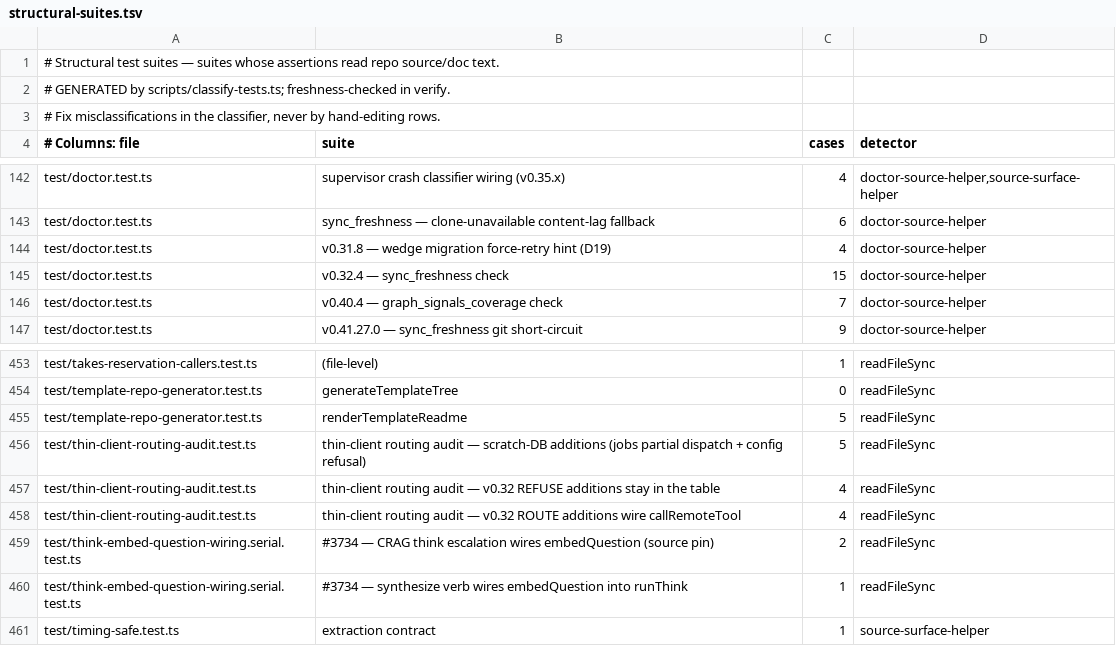
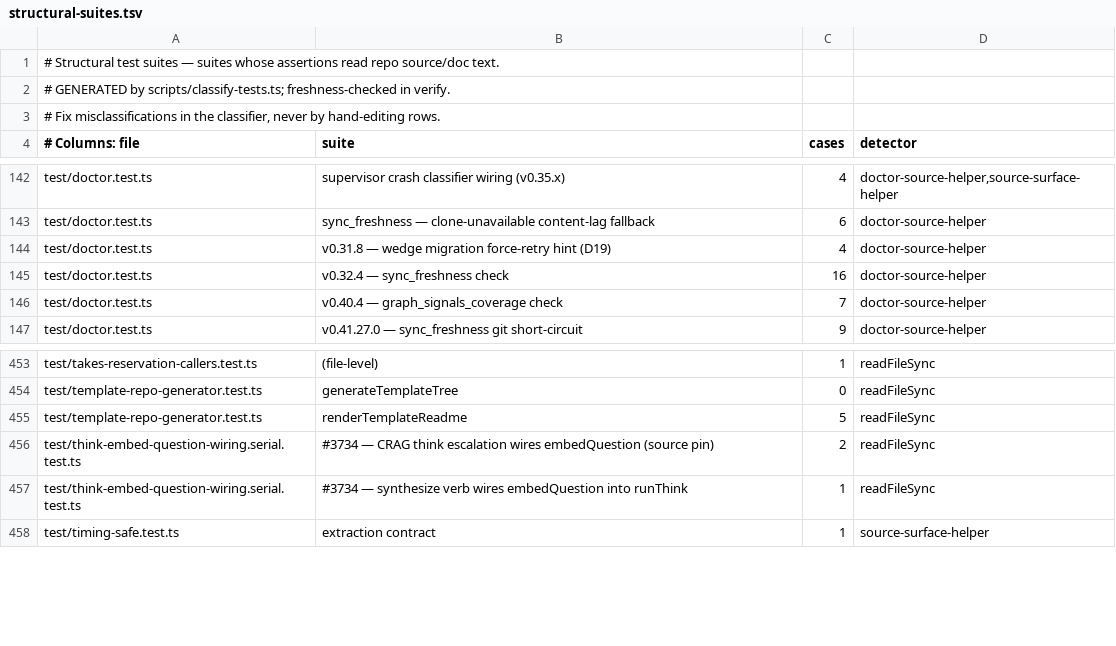
Before and after one commit to Masashi-Ono0611/gbrain, a TSV file: scripts/structural-suites.tsv, drawn as a sheet; only a part is shown, gaps mark what is left out.

Commit message:
patch 209: local fixes carried over from the earlier restack fixups (consolidated; local-only)
Carries the real code and test changes that were mixed into the hand-written restack fixup commits and test-sync
commits, so those commits no longer travel in the stack. Generated artifacts and the measured size files they
also touched are not carried: the upgrade rehearsal regenerates and re-measures them on every run.

Replaces:
- patch 129: sync extract-atoms source_changed test fixture with rebased #4927 (content_hash pinning a
- test(schema): canonicalize temporary CLI home root
- patch 170: restack fixups for v0.60.25.0 (regenerated manifests, local size ceilings, engine-sql vis
- patch 175: restack test and manifest fixups (local-only, no upstream PR)
- patch 177: restack fixups for v0.60.49.0 (owner_unavailable names its next step, regenerated manifes
- patch 180: restack fixups for v0.60.100.0 (regenerated plugin copies, stamps, flag registry, skills
- patch 181: contract goldens for the local patch set (list-pages visibility filters) (local-only, no
- patch 187: restack fixups for v0.60.176.0 (regenerated flag registry, plugin variants and skills loc
- patch 190: restack fixups for v0.60.218.0 (regenerated plugin variants and structural suites; measur
- patch 197: reconcile v249 overlay generation and measured size ratchets (local-only)
- patch 198: reconcile v259 overlay guards and generated artifacts (local-only, no upstream PR)
- patch 203: restack fixups for v0.60.340.0 (regenerated plugin variants and skills lock; measured siz

```diff
--- a/scripts/structural-suites.tsv
+++ b/scripts/structural-suites.tsv
@@ -144,3 +144,3 @@ test/doctor.test.ts	sync_freshness — clone-unavailable content-lag fallback	6
 test/doctor.test.ts	v0.31.8 — wedge migration force-retry hint (D19)	4	doctor-source-helper
-test/doctor.test.ts	v0.32.4 — sync_freshness check	15	doctor-source-helper
+test/doctor.test.ts	v0.32.4 — sync_freshness check	16	doctor-source-helper
 test/doctor.test.ts	v0.40.4 — graph_signals_coverage check	7	doctor-source-helper
@@ -455,5 +455,2 @@ test/template-repo-generator.test.ts	generateTemplateTree	0	readFileSync
 test/template-repo-generator.test.ts	renderTemplateReadme	5	readFileSync
-test/thin-client-routing-audit.test.ts	thin-client routing audit — scratch-DB additions (jobs partial dispatch + config refusal)	5	readFileSync
-test/thin-client-routing-audit.test.ts	thin-client routing audit — v0.32 REFUSE additions stay in the table	4	readFileSync
-test/thin-client-routing-audit.test.ts	thin-client routing audit — v0.32 ROUTE additions wire callRemoteTool	4	readFileSync
 test/think-embed-question-wiring.serial.test.ts	#3734 — CRAG think escalation wires embedQuestion (source pin)	2	readFileSync
```
Also changed, not shown: 10 other files.
